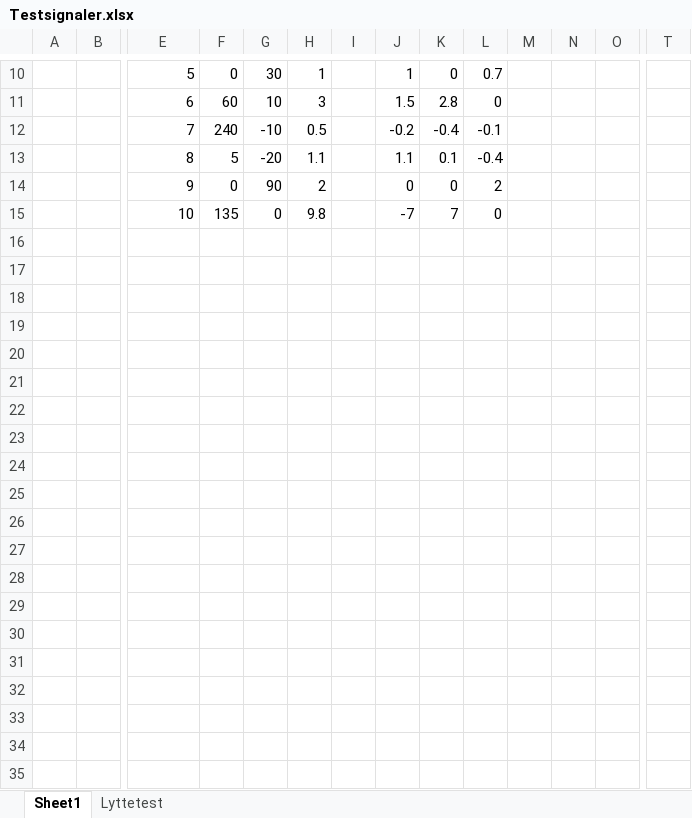
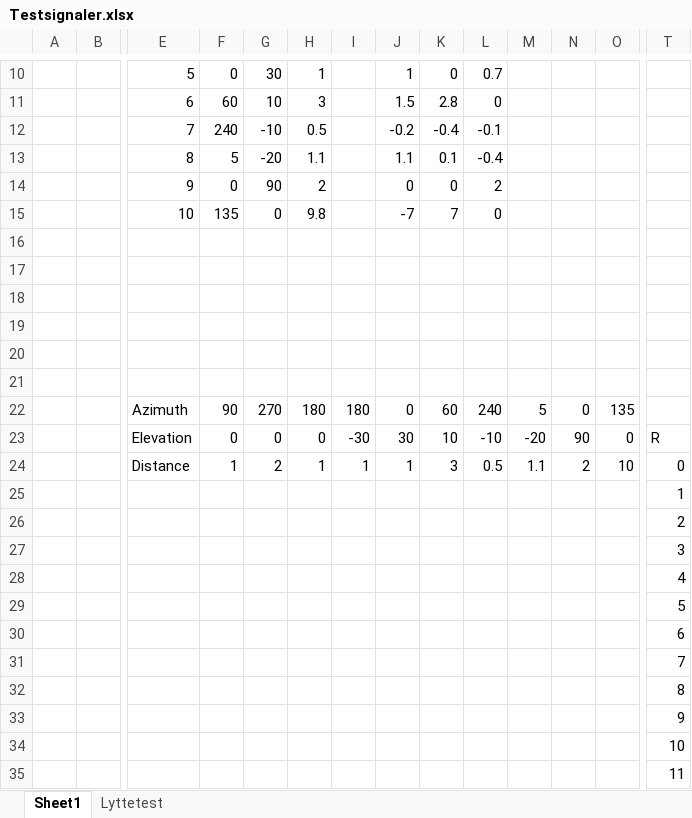
Before and after one commit to MrStonehigh/LYAK, an Excel workbook: AUTE/Testsignaler.xlsx, sheet Sheet1, drawn as a sheet; only a part is shown, gaps mark what is left out; values as stored, in another font and other column widths than the file's, no borders; rows hold the shown columns only; the diff covers the shown part only; the diff names each change by its address in the sheet, - before the commit and + after, or states it on an @@ line.

```diff
--- a/AUTE/Testsignaler.xlsx (sheet Sheet1)
+++ b/AUTE/Testsignaler.xlsx (sheet Sheet1)
+row 16: (empty)
+row 17: (empty)
+row 18: (empty)
+row 19: (empty)
+row 20: (empty)
+row 21: (empty)
+row 22:  |  | Azimuth | 90 | 270 | 180 | 180 | 0 | 60 | 240 | 5 | 0 | 135
+row 23:  |  | Elevation | 0 | 0 | 0 | -30 | 30 | 10 | -10 | -20 | 90 | 0 | R
+row 24:  |  | Distance | 1 | 2 | 1 | 1 | 1 | 3 | 0.5 | 1.1 | 2 | 10 | 0
+row 25:  |  |  |  |  |  |  |  |  |  |  |  |  | 1
+row 26:  |  |  |  |  |  |  |  |  |  |  |  |  | 2
+row 27:  |  |  |  |  |  |  |  |  |  |  |  |  | 3
+row 28:  |  |  |  |  |  |  |  |  |  |  |  |  | 4
+row 29:  |  |  |  |  |  |  |  |  |  |  |  |  | 5
+row 30:  |  |  |  |  |  |  |  |  |  |  |  |  | 6
+row 31:  |  |  |  |  |  |  |  |  |  |  |  |  | 7
+row 32:  |  |  |  |  |  |  |  |  |  |  |  |  | 8
+row 33:  |  |  |  |  |  |  |  |  |  |  |  |  | 9
+row 34:  |  |  |  |  |  |  |  |  |  |  |  |  | 10
+row 35:  |  |  |  |  |  |  |  |  |  |  |  |  | 11
```
Also changed, not shown: 349 added rows elsewhere in this sheet, sheet Lyttetest, 3 other files.
